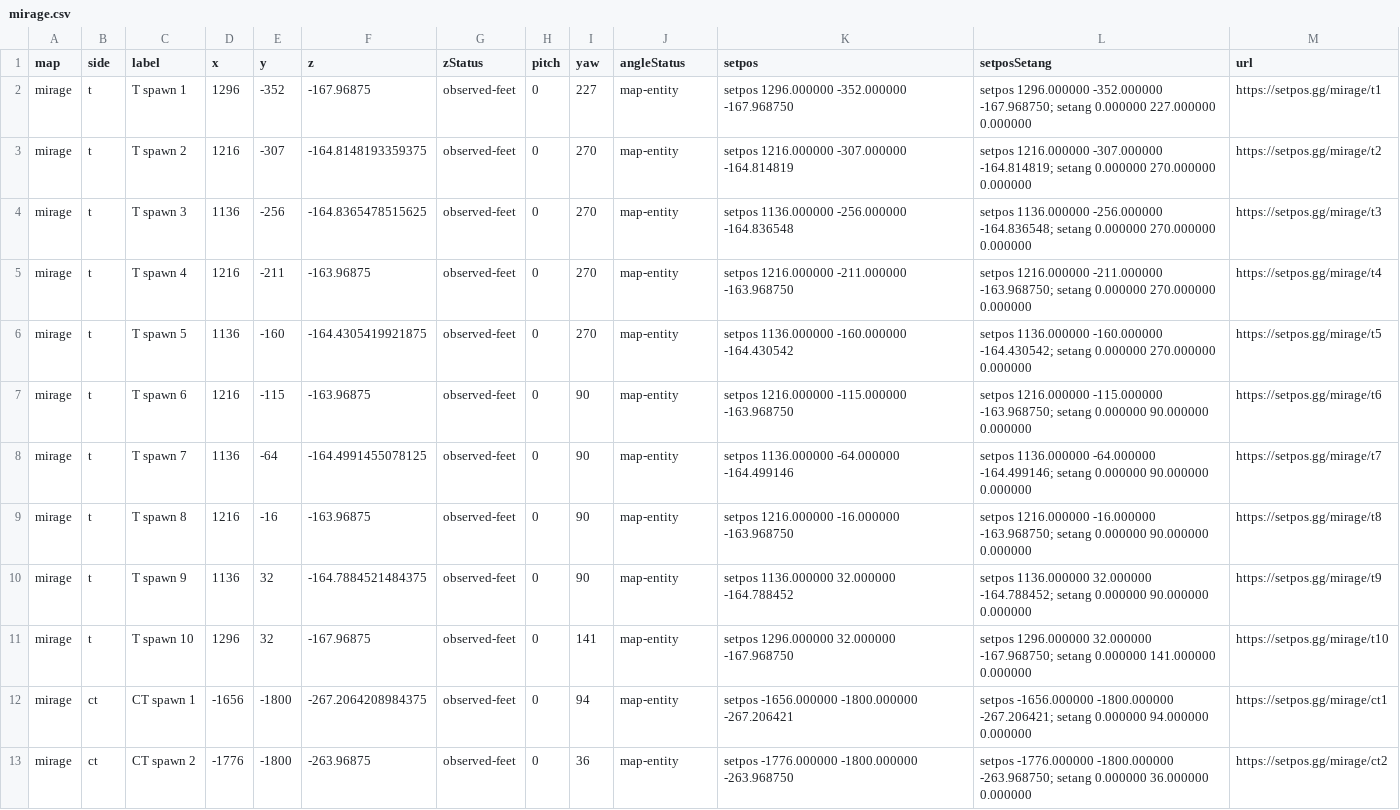
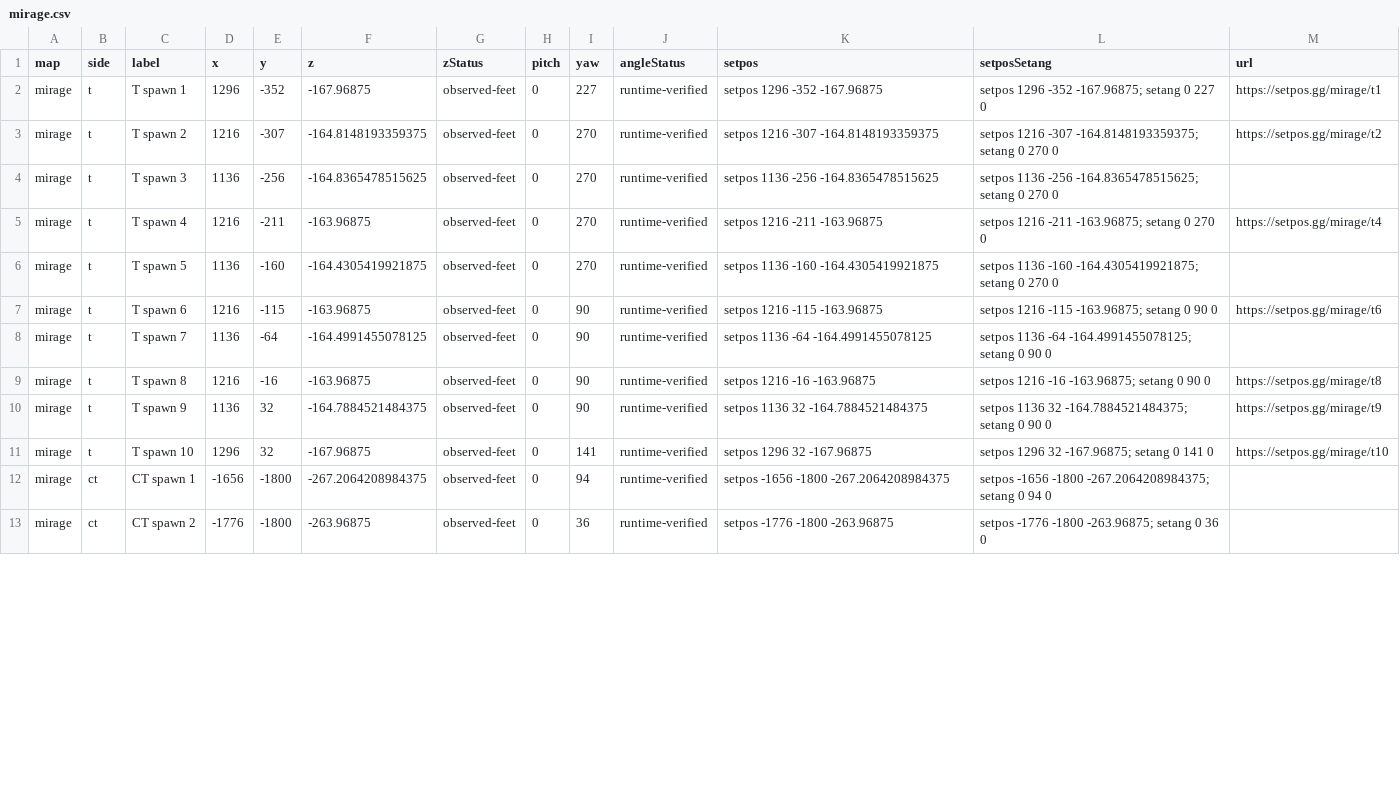
Before and after one commit to setposgg/cs2-spawns, a CSV file: csv/mirage.csv, drawn as a sheet; only a part is shown; the diff covers the shown part only.

```diff
--- a/csv/mirage.csv
+++ b/csv/mirage.csv
@@ -1,13 +1,13 @@
 map,side,label,x,y,z,zStatus,pitch,yaw,angleStatus,setpos,setposSetang,url
-"mirage","t","T spawn 1","1296","-352","-167.96875","observed-feet","0","227","map-entity","setpos 1296.000000 -352.000000 -167.968750","setpos 1296.000000 -352.000000 -167.968750; setang 0.000000 227.000000 0.000000","https://setpos.gg/mirage/t1"
-"mirage","t","T spawn 2","1216","-307","-164.8148193359375","observed-feet","0","270","map-entity","setpos 1216.000000 -307.000000 -164.814819","setpos 1216.000000 -307.000000 -164.814819; setang 0.000000 270.000000 0.000000","https://setpos.gg/mirage/t2"
-"mirage","t","T spawn 3","1136","-256","-164.8365478515625","observed-feet","0","270","map-entity","setpos 1136.000000 -256.000000 -164.836548","setpos 1136.000000 -256.000000 -164.836548; setang 0.000000 270.000000 0.000000","https://setpos.gg/mirage/t3"
-"mirage","t","T spawn 4","1216","-211","-163.96875","observed-feet","0","270","map-entity","setpos 1216.000000 -211.000000 -163.968750","setpos 1216.000000 -211.000000 -163.968750; setang 0.000000 270.000000 0.000000","https://setpos.gg/mirage/t4"
-"mirage","t","T spawn 5","1136","-160","-164.4305419921875","observed-feet","0","270","map-entity","setpos 1136.000000 -160.000000 -164.430542","setpos 1136.000000 -160.000000 -164.430542; setang 0.000000 270.000000 0.000000","https://setpos.gg/mirage/t5"
-"mirage","t","T spawn 6","1216","-115","-163.96875","observed-feet","0","90","map-entity","setpos 1216.000000 -115.000000 -163.968750","setpos 1216.000000 -115.000000 -163.968750; setang 0.000000 90.000000 0.000000","https://setpos.gg/mirage/t6"
-"mirage","t","T spawn 7","1136","-64","-164.4991455078125","observed-feet","0","90","map-entity","setpos 1136.000000 -64.000000 -164.499146","setpos 1136.000000 -64.000000 -164.499146; setang 0.000000 90.000000 0.000000","https://setpos.gg/mirage/t7"
-"mirage","t","T spawn 8","1216","-16","-163.96875","observed-feet","0","90","map-entity","setpos 1216.000000 -16.000000 -163.968750","setpos 1216.000000 -16.000000 -163.968750; setang 0.000000 90.000000 0.000000","https://setpos.gg/mirage/t8"
-"mirage","t","T spawn 9","1136","32","-164.7884521484375","observed-feet","0","90","map-entity","setpos 1136.000000 32.000000 -164.788452","setpos 1136.000000 32.000000 -164.788452; setang 0.000000 90.000000 0.000000","https://setpos.gg/mirage/t9"
-"mirage","t","T spawn 10","1296","32","-167.96875","observed-feet","0","141","map-entity","setpos 1296.000000 32.000000 -167.968750","setpos 1296.000000 32.000000 -167.968750; setang 0.000000 141.000000 0.000000","https://setpos.gg/mirage/t10"
-"mirage","ct","CT spawn 1","-1656","-1800","-267.2064208984375","observed-feet","0","94","map-entity","setpos -1656.000000 -1800.000000 -267.206421","setpos -1656.000000 -1800.000000 -267.206421; setang 0.000000 94.000000 0.000000","https://setpos.gg/mirage/ct1"
-"mirage","ct","CT spawn 2","-1776","-1800","-263.96875","observed-feet","0","36","map-entity","setpos -1776.000000 -1800.000000 -263.968750","setpos -1776.000000 -1800.000000 -263.968750; setang 0.000000 36.000000 0.000000","https://setpos.gg/mirage/ct2"
+"mirage","t","T spawn 1","1296","-352","-167.96875","observed-feet","0","227","runtime-verified","setpos 1296 -352 -167.96875","setpos 1296 -352 -167.96875; setang 0 227 0","https://setpos.gg/mirage/t1"
+"mirage","t","T spawn 2","1216","-307","-164.8148193359375","observed-feet","0","270","runtime-verified","setpos 1216 -307 -164.8148193359375","setpos 1216 -307 -164.8148193359375; setang 0 270 0","https://setpos.gg/mirage/t2"
+"mirage","t","T spawn 3","1136","-256","-164.8365478515625","observed-feet","0","270","runtime-verified","setpos 1136 -256 -164.8365478515625","setpos 1136 -256 -164.8365478515625; setang 0 270 0",""
+"mirage","t","T spawn 4","1216","-211","-163.96875","observed-feet","0","270","runtime-verified","setpos 1216 -211 -163.96875","setpos 1216 -211 -163.96875; setang 0 270 0","https://setpos.gg/mirage/t4"
+"mirage","t","T spawn 5","1136","-160","-164.4305419921875","observed-feet","0","270","runtime-verified","setpos 1136 -160 -164.4305419921875","setpos 1136 -160 -164.4305419921875; setang 0 270 0",""
+"mirage","t","T spawn 6","1216","-115","-163.96875","observed-feet","0","90","runtime-verified","setpos 1216 -115 -163.96875","setpos 1216 -115 -163.96875; setang 0 90 0","https://setpos.gg/mirage/t6"
+"mirage","t","T spawn 7","1136","-64","-164.4991455078125","observed-feet","0","90","runtime-verified","setpos 1136 -64 -164.4991455078125","setpos 1136 -64 -164.4991455078125; setang 0 90 0",""
+"mirage","t","T spawn 8","1216","-16","-163.96875","observed-feet","0","90","runtime-verified","setpos 1216 -16 -163.96875","setpos 1216 -16 -163.96875; setang 0 90 0","https://setpos.gg/mirage/t8"
+"mirage","t","T spawn 9","1136","32","-164.7884521484375","observed-feet","0","90","runtime-verified","setpos 1136 32 -164.7884521484375","setpos 1136 32 -164.7884521484375; setang 0 90 0","https://setpos.gg/mirage/t9"
+"mirage","t","T spawn 10","1296","32","-167.96875","observed-feet","0","141","runtime-verified","setpos 1296 32 -167.96875","setpos 1296 32 -167.96875; setang 0 141 0","https://setpos.gg/mirage/t10"
+"mirage","ct","CT spawn 1","-1656","-1800","-267.2064208984375","observed-feet","0","94","runtime-verified","setpos -1656 -1800 -267.2064208984375","setpos -1656 -1800 -267.2064208984375; setang 0 94 0",""
+"mirage","ct","CT spawn 2","-1776","-1800","-263.96875","observed-feet","0","36","runtime-verified","setpos -1776 -1800 -263.96875","setpos -1776 -1800 -263.96875; setang 0 36 0",""
```
Also changed, not shown: 11 edited cells elsewhere in this file, csv/ancient.csv, csv/anubis.csv, 14 other files.
